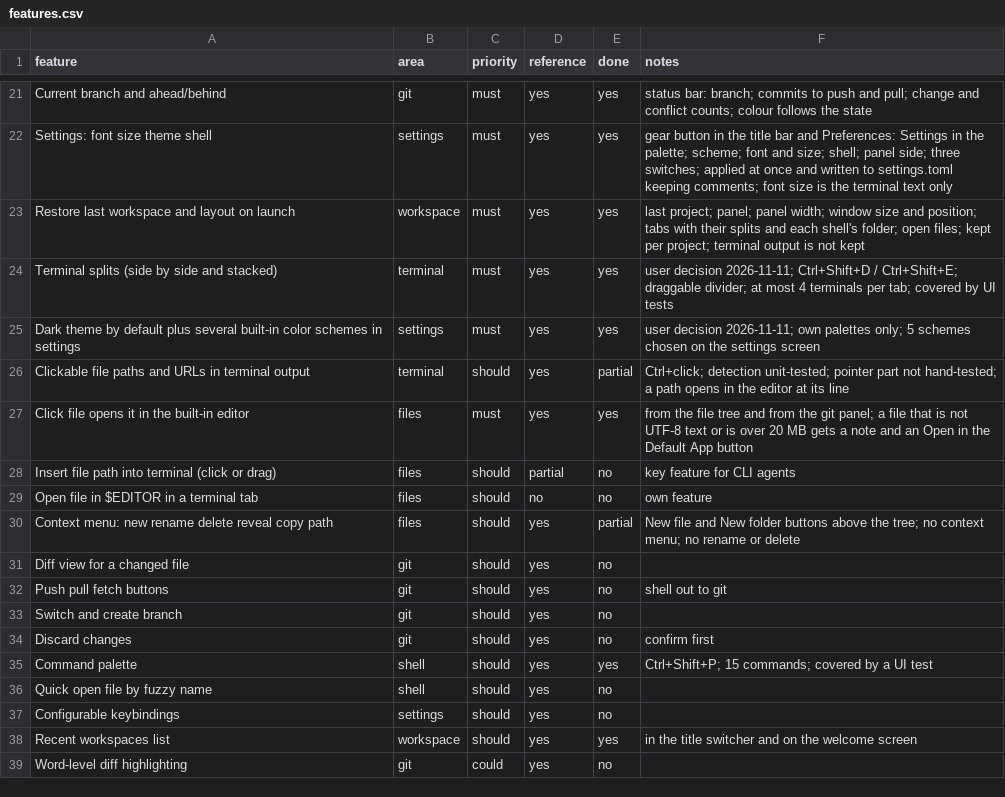
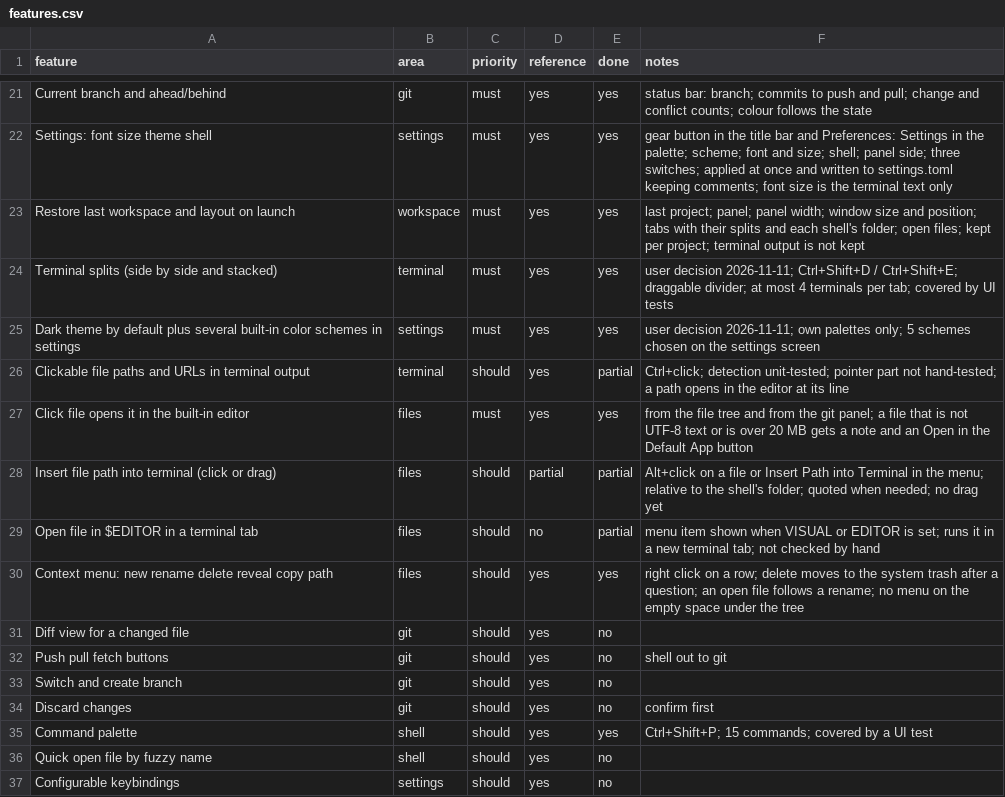
Before and after one commit to Werroks/Wercode, a CSV file: docs/features.csv, drawn as a sheet; only a part is shown, gaps mark what is left out; the shorter side is filled out with more unchanged rows.

```diff
--- a/docs/features.csv
+++ b/docs/features.csv
@@ -27,5 +27,5 @@ Clickable file paths and URLs in terminal output,terminal,should,yes,partial,Ctr
 Click file opens it in the built-in editor,files,must,yes,yes,from the file tree and from the git panel; a file that is not UTF-8 text or is over 20 MB gets a note and an Open in the Default App button
-Insert file path into terminal (click or drag),files,should,partial,no,key feature for CLI agents
-Open file in $EDITOR in a terminal tab,files,should,no,no,own feature
-Context menu: new rename delete reveal copy path,files,should,yes,partial,New file and New folder buttons above the tree; no context menu; no rename or delete
+Insert file path into terminal (click or drag),files,should,partial,partial,Alt+click on a file or Insert Path into Terminal in the menu; relative to the shell's folder; quoted when needed; no drag yet
+Open file in $EDITOR in a terminal tab,files,should,no,partial,menu item shown when VISUAL or EDITOR is set; runs it in a new terminal tab; not checked by hand
+Context menu: new rename delete reveal copy path,files,should,yes,yes,right click on a row; delete moves to the system trash after a question; an open file follows a rename; no menu on the empty space under the tree
 Diff view for a changed file,git,should,yes,no,
```
Also changed, not shown: 11 other files.
